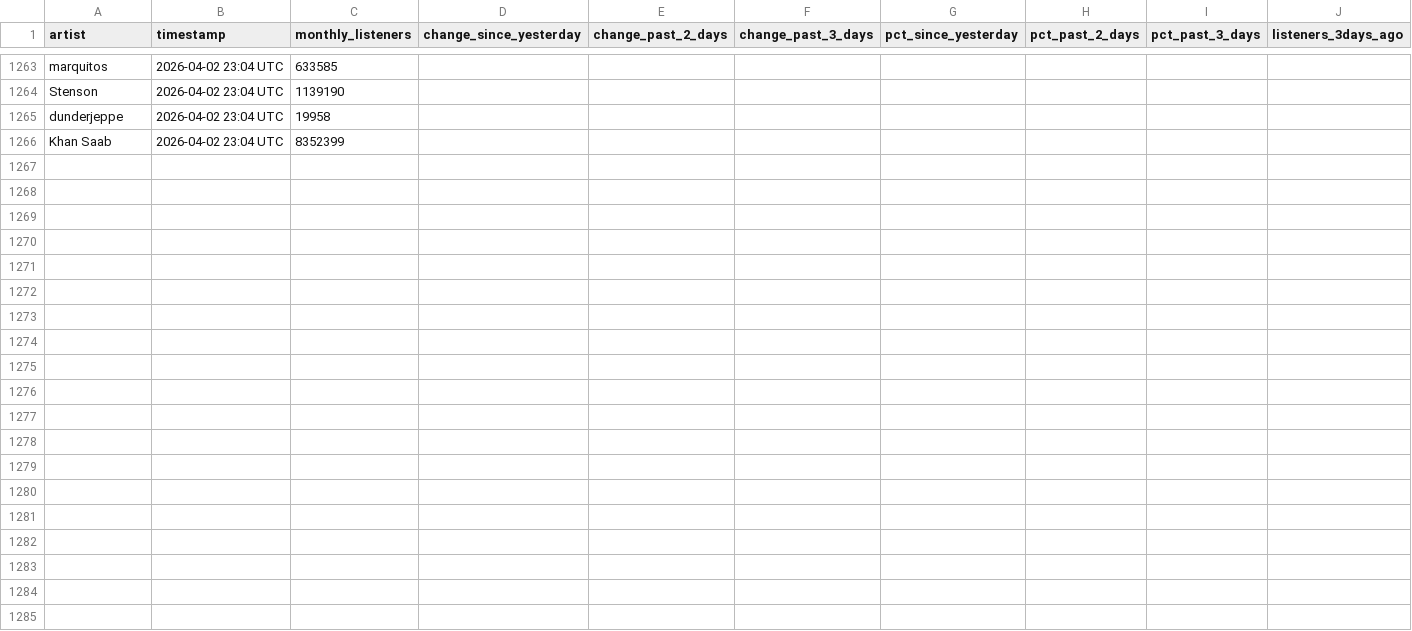
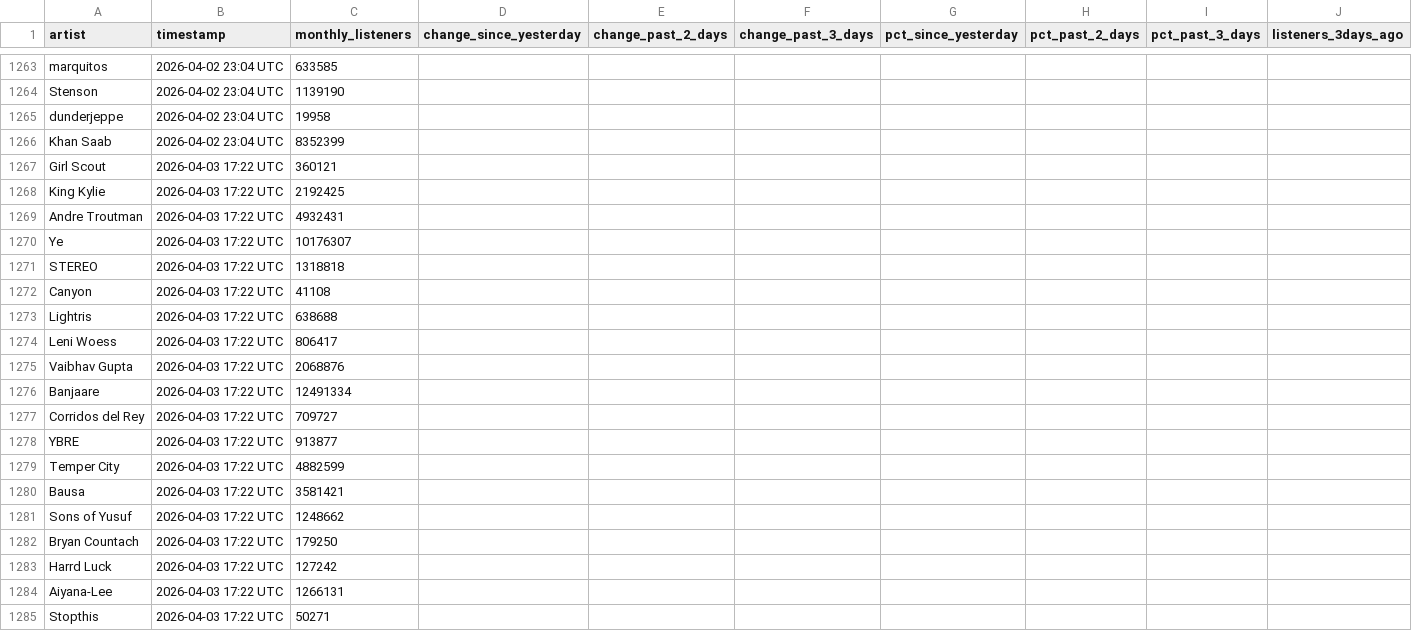
Before and after one commit to 2222scouter/2222scouter-monthly-listener-tracker, a CSV file: spotify_listeners_history.csv, drawn as a sheet; only a part is shown, gaps mark what is left out; rows hold the shown columns only; the diff covers the shown part only; the diff names each change by its address in the sheet, - before the commit and + after, or states it on an @@ line.

```diff
--- a/spotify_listeners_history.csv
+++ b/spotify_listeners_history.csv
+row 1267: Girl Scout | 2026-04-03 17:22 UTC | 360121
+row 1268: King Kylie | 2026-04-03 17:22 UTC | 2192425
+row 1269: Andre Troutman | 2026-04-03 17:22 UTC | 4932431
+row 1270: Ye | 2026-04-03 17:22 UTC | 10176307
+row 1271: STEREO | 2026-04-03 17:22 UTC | 1318818
+row 1272: Canyon | 2026-04-03 17:22 UTC | 41108
+row 1273: Lightris | 2026-04-03 17:22 UTC | 638688
+row 1274: Leni Woess | 2026-04-03 17:22 UTC | 806417
+row 1275: Vaibhav Gupta | 2026-04-03 17:22 UTC | 2068876
+row 1276: Banjaare | 2026-04-03 17:22 UTC | 12491334
+row 1277: Corridos del Rey | 2026-04-03 17:22 UTC | 709727
+row 1278: YBRE | 2026-04-03 17:22 UTC | 913877
+row 1279: Temper City | 2026-04-03 17:22 UTC | 4882599
+row 1280: Bausa | 2026-04-03 17:22 UTC | 3581421
+row 1281: Sons of Yusuf | 2026-04-03 17:22 UTC | 1248662
+row 1282: Bryan Countach | 2026-04-03 17:22 UTC | 179250
+row 1283: Harrd Luck | 2026-04-03 17:22 UTC | 127242
+row 1284: Aiyana-Lee | 2026-04-03 17:22 UTC | 1266131
+row 1285: Stopthis | 2026-04-03 17:22 UTC | 50271
```
Also changed, not shown: 36 added rows elsewhere in this file.
